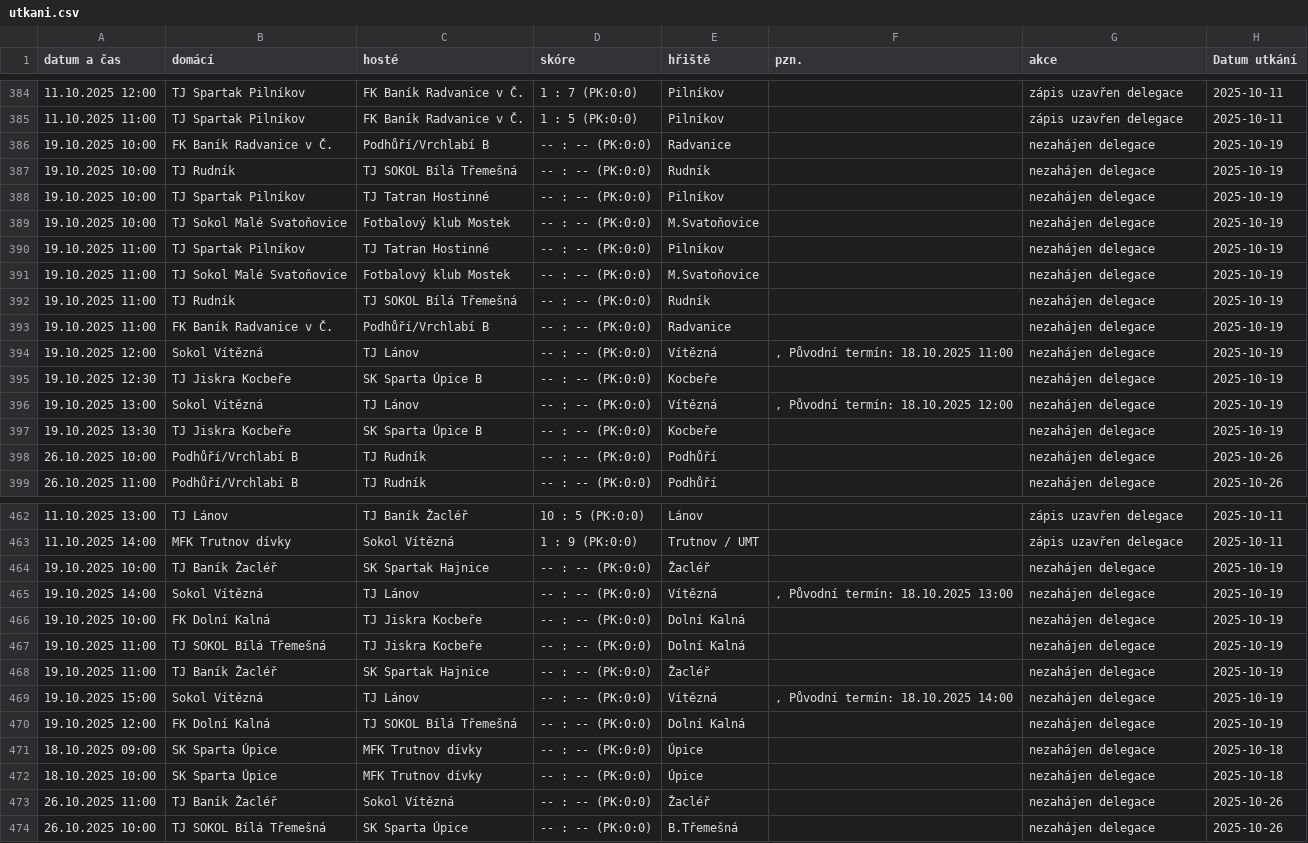
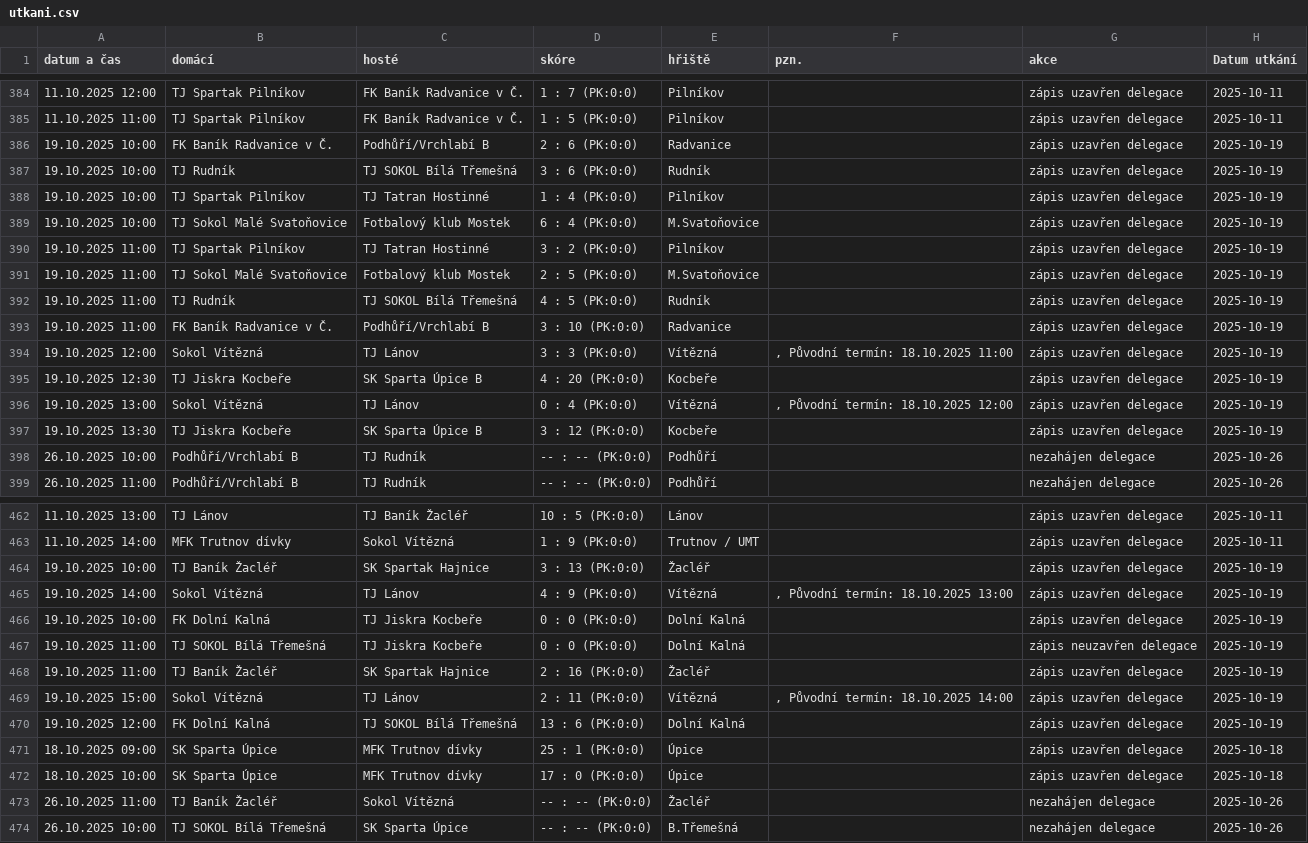
Before and after one commit to MustafaHadzi/terminova_listina_facr, a CSV file: utkani.csv, drawn as a sheet; only a part is shown, gaps mark what is left out; the diff covers the shown part only; the diff names each change by its address in the sheet, - before the commit and + after, or states it on an @@ line.

```diff
--- a/utkani.csv
+++ b/utkani.csv
-D386 (skóre): -- : -- (PK:0:0)
+D386 (skóre): 2 : 6 (PK:0:0)
-G386:G397 (akce): nezahájen delegace
+G386:G397 (akce): zápis uzavřen delegace
-D387 (skóre): -- : -- (PK:0:0)
+D387 (skóre): 3 : 6 (PK:0:0)
-D388 (skóre): -- : -- (PK:0:0)
+D388 (skóre): 1 : 4 (PK:0:0)
-D389 (skóre): -- : -- (PK:0:0)
+D389 (skóre): 6 : 4 (PK:0:0)
-D390 (skóre): -- : -- (PK:0:0)
+D390 (skóre): 3 : 2 (PK:0:0)
-D391 (skóre): -- : -- (PK:0:0)
+D391 (skóre): 2 : 5 (PK:0:0)
-D392 (skóre): -- : -- (PK:0:0)
+D392 (skóre): 4 : 5 (PK:0:0)
-D393 (skóre): -- : -- (PK:0:0)
+D393 (skóre): 3 : 10 (PK:0:0)
-D394 (skóre): -- : -- (PK:0:0)
+D394 (skóre): 3 : 3 (PK:0:0)
-D395 (skóre): -- : -- (PK:0:0)
+D395 (skóre): 4 : 20 (PK:0:0)
-D396 (skóre): -- : -- (PK:0:0)
+D396 (skóre): 0 : 4 (PK:0:0)
-D397 (skóre): -- : -- (PK:0:0)
+D397 (skóre): 3 : 12 (PK:0:0)
-D464 (skóre): -- : -- (PK:0:0)
+D464 (skóre): 3 : 13 (PK:0:0)
-G464:G466 (akce): nezahájen delegace
+G464:G466 (akce): zápis uzavřen delegace
-D465 (skóre): -- : -- (PK:0:0)
+D465 (skóre): 4 : 9 (PK:0:0)
-D466:D467 (skóre): -- : -- (PK:0:0)
+D466:D467 (skóre): 0 : 0 (PK:0:0)
-G467 (akce): nezahájen delegace
+G467 (akce): zápis neuzavřen delegace
-D468 (skóre): -- : -- (PK:0:0)
+D468 (skóre): 2 : 16 (PK:0:0)
-G468:G472 (akce): nezahájen delegace
+G468:G472 (akce): zápis uzavřen delegace
-D469 (skóre): -- : -- (PK:0:0)
+D469 (skóre): 2 : 11 (PK:0:0)
-D470 (skóre): -- : -- (PK:0:0)
+D470 (skóre): 13 : 6 (PK:0:0)
-D471 (skóre): -- : -- (PK:0:0)
+D471 (skóre): 25 : 1 (PK:0:0)
-D472 (skóre): -- : -- (PK:0:0)
+D472 (skóre): 17 : 0 (PK:0:0)
```
Also changed, not shown: 1 added row, 1 removed row, 5 moved rows and 88 edited cells elsewhere in this file, 6 other files.
